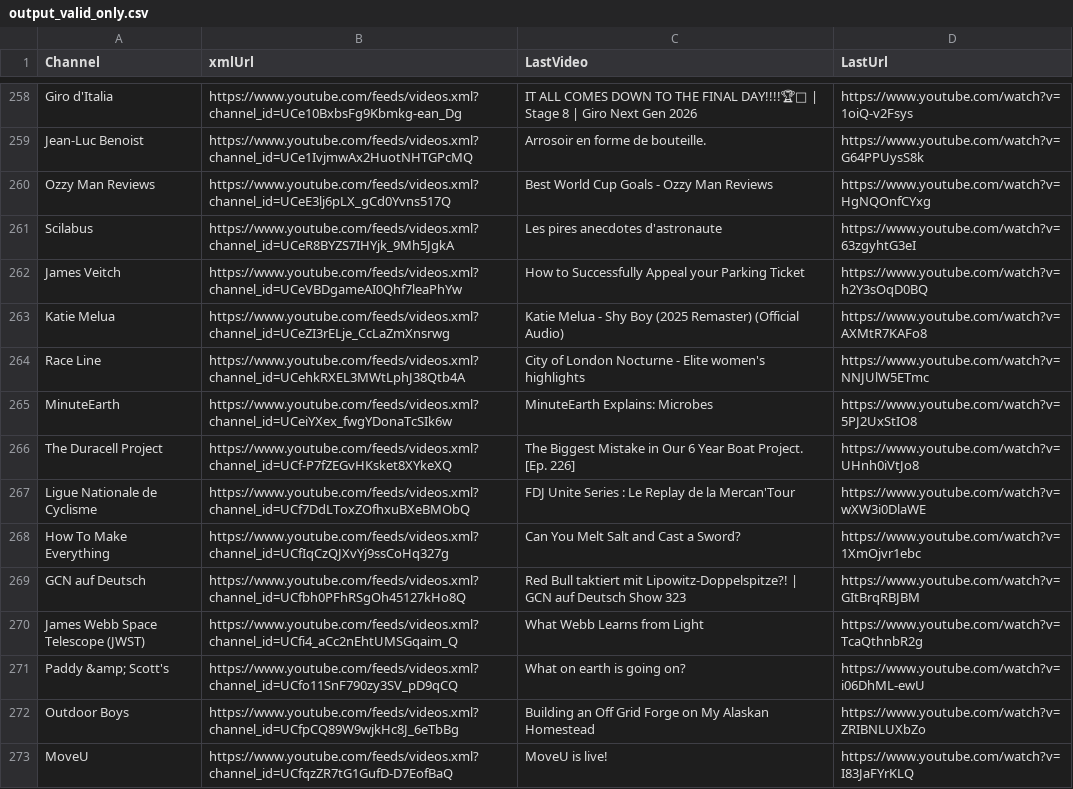
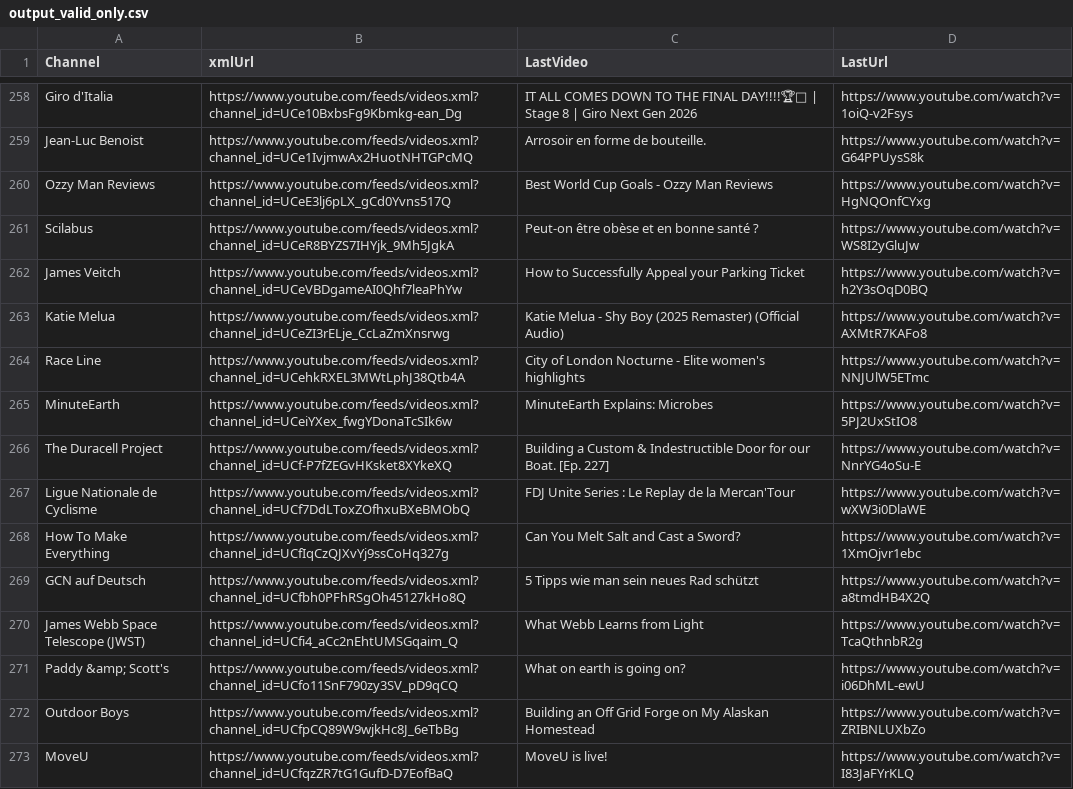
Before and after one commit to MaximeHoldener/check_videos, a CSV file: output_valid_only.csv, drawn as a sheet; only a part is shown, gaps mark what is left out; the diff covers the shown part only.

```diff
--- a/output_valid_only.csv
+++ b/output_valid_only.csv
@@ -260,3 +260,3 @@ Jean-Luc Benoist,https://www.youtube.com/feeds/videos.xml?channel_id=UCe1IvjmwAx
 Ozzy Man Reviews,https://www.youtube.com/feeds/videos.xml?channel_id=UCeE3lj6pLX_gCd0Yvns517Q,Best World Cup Goals - Ozzy Man Reviews,https://www.youtube.com/watch?v=HgNQOnfCYxg
-Scilabus,https://www.youtube.com/feeds/videos.xml?channel_id=UCeR8BYZS7IHYjk_9Mh5JgkA,Les pires anecdotes d'astronaute,https://www.youtube.com/watch?v=63zgyhtG3eI
+Scilabus,https://www.youtube.com/feeds/videos.xml?channel_id=UCeR8BYZS7IHYjk_9Mh5JgkA,Peut-on être obèse et en bonne santé ?,https://www.youtube.com/watch?v=WS8I2yGluJw
 James Veitch,https://www.youtube.com/feeds/videos.xml?channel_id=UCeVBDgameAI0Qhf7leaPhYw,How to Successfully Appeal your Parking Ticket,https://www.youtube.com/watch?v=h2Y3sOqD0BQ
@@ -265,6 +265,6 @@ Race Line,https://www.youtube.com/feeds/videos.xml?channel_id=UCehkRXEL3MWtLphJ3
 MinuteEarth,https://www.youtube.com/feeds/videos.xml?channel_id=UCeiYXex_fwgYDonaTcSIk6w,MinuteEarth Explains: Microbes,https://www.youtube.com/watch?v=5PJ2UxStIO8
-The Duracell Project,https://www.youtube.com/feeds/videos.xml?channel_id=UCf-P7fZEGvHKsket8XYkeXQ,The Biggest Mistake in Our 6 Year Boat Project. [Ep. 226],https://www.youtube.com/watch?v=UHnh0iVtJo8
+The Duracell Project,https://www.youtube.com/feeds/videos.xml?channel_id=UCf-P7fZEGvHKsket8XYkeXQ,Building a Custom & Indestructible Door for our Boat. [Ep. 227],https://www.youtube.com/watch?v=NnrYG4oSu-E
 Ligue Nationale de Cyclisme,https://www.youtube.com/feeds/videos.xml?channel_id=UCf7DdLToxZOfhxuBXeBMObQ,FDJ Unite Series : Le Replay de la Mercan'Tour,https://www.youtube.com/watch?v=wXW3i0DlaWE
 How To Make Everything,https://www.youtube.com/feeds/videos.xml?channel_id=UCfIqCzQJXvYj9ssCoHq327g,Can You Melt Salt and Cast a Sword?,https://www.youtube.com/watch?v=1XmOjvr1ebc
-GCN auf Deutsch,https://www.youtube.com/feeds/videos.xml?channel_id=UCfbh0PFhRSgOh45127kHo8Q,Red Bull taktiert mit Lipowitz-Doppelspitze?! | GCN auf Deutsch Show 323,https://www.youtube.com/watch?v=GItBrqRBJBM
+GCN auf Deutsch,https://www.youtube.com/feeds/videos.xml?channel_id=UCfbh0PFhRSgOh45127kHo8Q,5 Tipps wie man sein neues Rad schützt,https://www.youtube.com/watch?v=a8tmdHB4X2Q
 James Webb Space Telescope (JWST),https://www.youtube.com/feeds/videos.xml?channel_id=UCfi4_aCc2nEhtUMSGqaim_Q,What Webb Learns from Light,https://www.youtube.com/watch?v=TcaQthnbR2g
```
Also changed, not shown: 80 edited cells elsewhere in this file, 1 other file.
